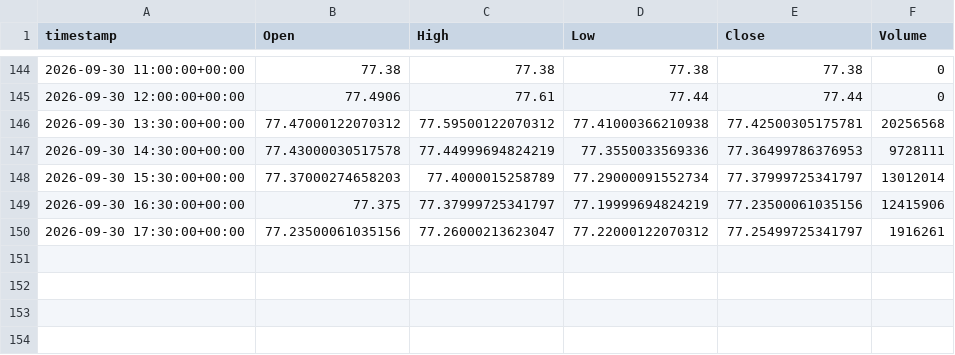
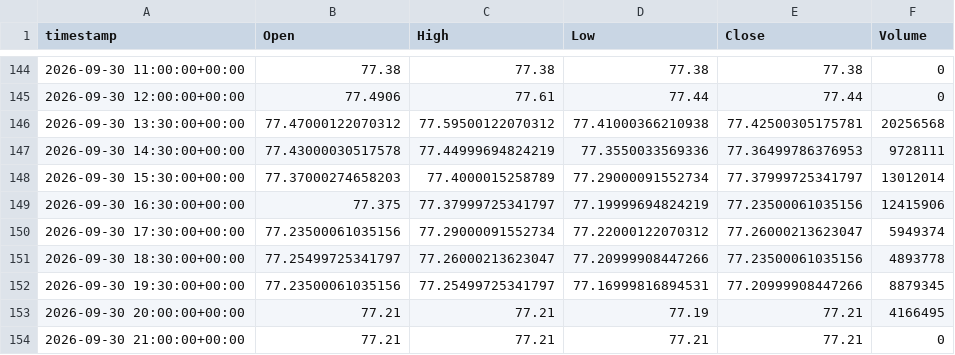
Before and after one commit to evsayar33-oss/tier1_quant_terminal, a CSV file: ohlcv_history/HYG.csv, drawn as a sheet; only a part is shown, gaps mark what is left out.

```diff
--- a/ohlcv_history/HYG.csv
+++ b/ohlcv_history/HYG.csv
@@ -149,2 +149,6 @@ timestamp,Open,High,Low,Close,Volume
 2026-09-30 16:30:00+00:00,77.375,77.37999725341797,77.19999694824219,77.23500061035156,12415906
-2026-09-30 17:30:00+00:00,77.23500061035156,77.26000213623047,77.22000122070312,77.25499725341797,1916261
+2026-09-30 17:30:00+00:00,77.23500061035156,77.29000091552734,77.22000122070312,77.26000213623047,5949374
+2026-09-30 18:30:00+00:00,77.25499725341797,77.26000213623047,77.20999908447266,77.23500061035156,4893778
+2026-09-30 19:30:00+00:00,77.23500061035156,77.25499725341797,77.16999816894531,77.20999908447266,8879345
+2026-09-30 20:00:00+00:00,77.21,77.21,77.19,77.21,4166495
+2026-09-30 21:00:00+00:00,77.21,77.21,77.21,77.21,0
```
Also changed, not shown: ohlcv_history/BDRY.csv, ohlcv_history/KRE.csv, 52 other files.
